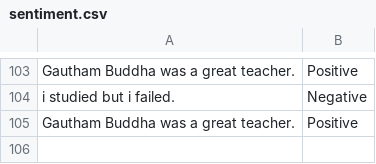
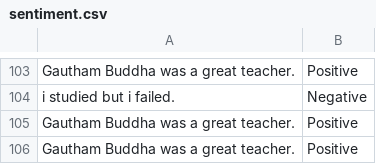
Before and after one commit to gauthamcsudheer/Malayalam-Parser, a CSV file: malayalam_parser_project/static/sentiment.csv, drawn as a sheet; only a part is shown, gaps mark what is left out.

```diff
--- a/malayalam_parser_project/static/sentiment.csv
+++ b/malayalam_parser_project/static/sentiment.csv
@@ -105 +105,2 @@ i studied but i failed.,Negative
 Gautham Buddha was a great teacher.,Positive
+Gautham Buddha was a great teacher.,Positive
```
Also changed, not shown: malayalam_parser_project/static/entities.csv, malayalam_parser_project/static/pos_tags.csv, 18 other files.
